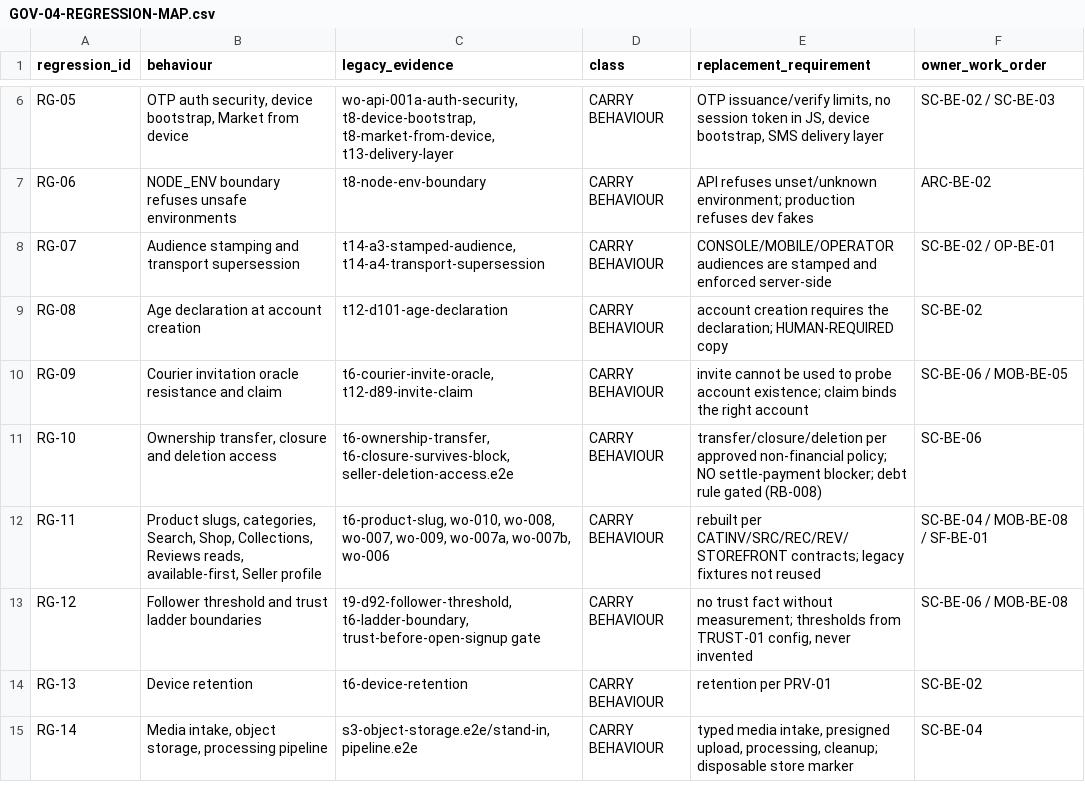
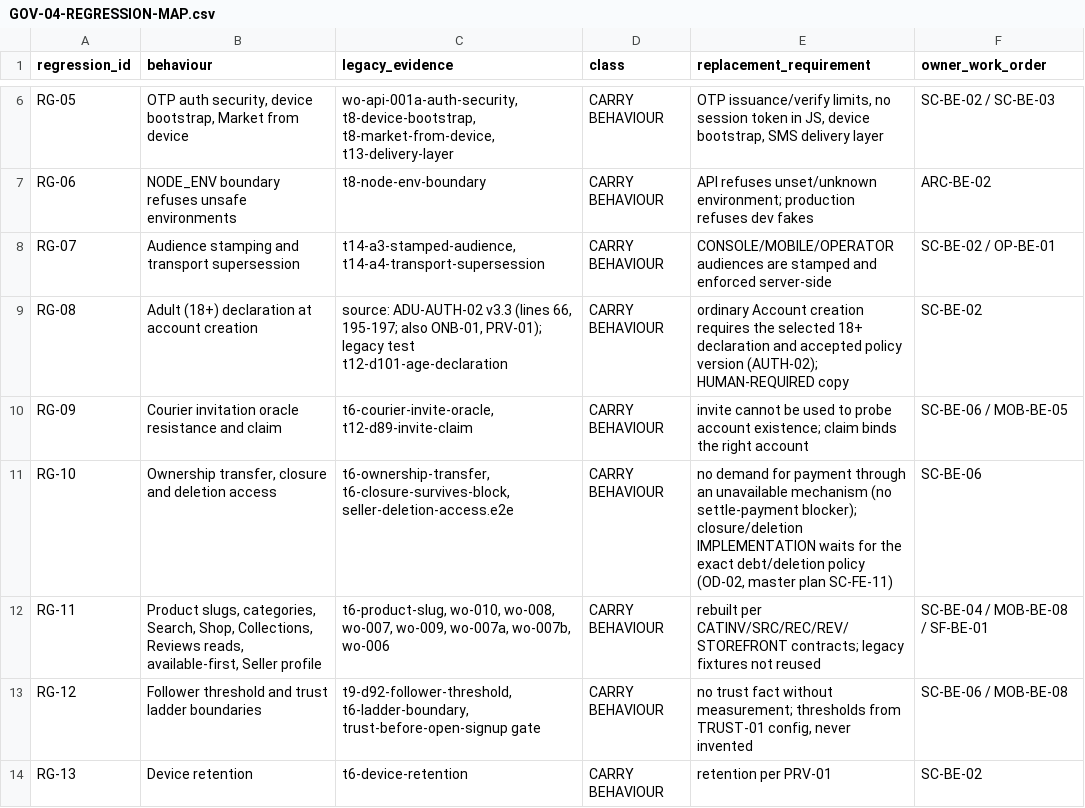
Before and after one commit to Adulis-Socom/Adulis-MobileApp, a CSV file: docs/rebuild/GOV-04-REGRESSION-MAP.csv, drawn as a sheet; only a part is shown, gaps mark what is left out; the shorter side is filled out with more unchanged rows.

```diff
--- a/docs/rebuild/GOV-04-REGRESSION-MAP.csv
+++ b/docs/rebuild/GOV-04-REGRESSION-MAP.csv
@@ -8,5 +8,5 @@ RG-06,NODE_ENV boundary refuses unsafe environments,t8-node-env-boundary,CARRY B
 RG-07,Audience stamping and transport supersession,"t14-a3-stamped-audience, t14-a4-transport-supersession",CARRY BEHAVIOUR,CONSOLE/MOBILE/OPERATOR audiences are stamped and enforced server-side,SC-BE-02 / OP-BE-01
-RG-08,Age declaration at account creation,t12-d101-age-declaration,CARRY BEHAVIOUR,account creation requires the declaration; HUMAN-REQUIRED copy,SC-BE-02
+RG-08,Adult (18+) declaration at account creation,"source: ADU-AUTH-02 v3.3 (lines 66, 195-197; also ONB-01, PRV-01); legacy test t12-d101-age-declaration",CARRY BEHAVIOUR,ordinary Account creation requires the selected 18+ declaration and accepted policy version (AUTH-02); HUMAN-REQUIRED copy,SC-BE-02
 RG-09,Courier invitation oracle resistance and claim,"t6-courier-invite-oracle, t12-d89-invite-claim",CARRY BEHAVIOUR,invite cannot be used to probe account existence; claim binds the right account,SC-BE-06 / MOB-BE-05
-RG-10,"Ownership transfer, closure and deletion access","t6-ownership-transfer, t6-closure-survives-block, seller-deletion-access.e2e",CARRY BEHAVIOUR,transfer/closure/deletion per approved non-financial policy; NO settle-payment blocker; debt rule gated (RB-008),SC-BE-06
+RG-10,"Ownership transfer, closure and deletion access","t6-ownership-transfer, t6-closure-survives-block, seller-deletion-access.e2e",CARRY BEHAVIOUR,"no demand for payment through an unavailable mechanism (no settle-payment blocker); closure/deletion IMPLEMENTATION waits for the exact debt/deletion policy (OD-02, master plan SC-FE-11)",SC-BE-06
 RG-11,"Product slugs, categories, Search, Shop, Collections, Reviews reads, available-first, Seller profile","t6-product-slug, wo-010, wo-008, wo-007, wo-009, wo-007a, wo-007b, wo-006",CARRY BEHAVIOUR,rebuilt per CATINV/SRC/REC/REV/STOREFRONT contracts; legacy fixtures not reused,SC-BE-04 / MOB-BE-08 / SF-BE-01
```
Also changed, not shown: docs/rebuild/RBL-04-EVENT-REGISTER.csv, 9 other files.
